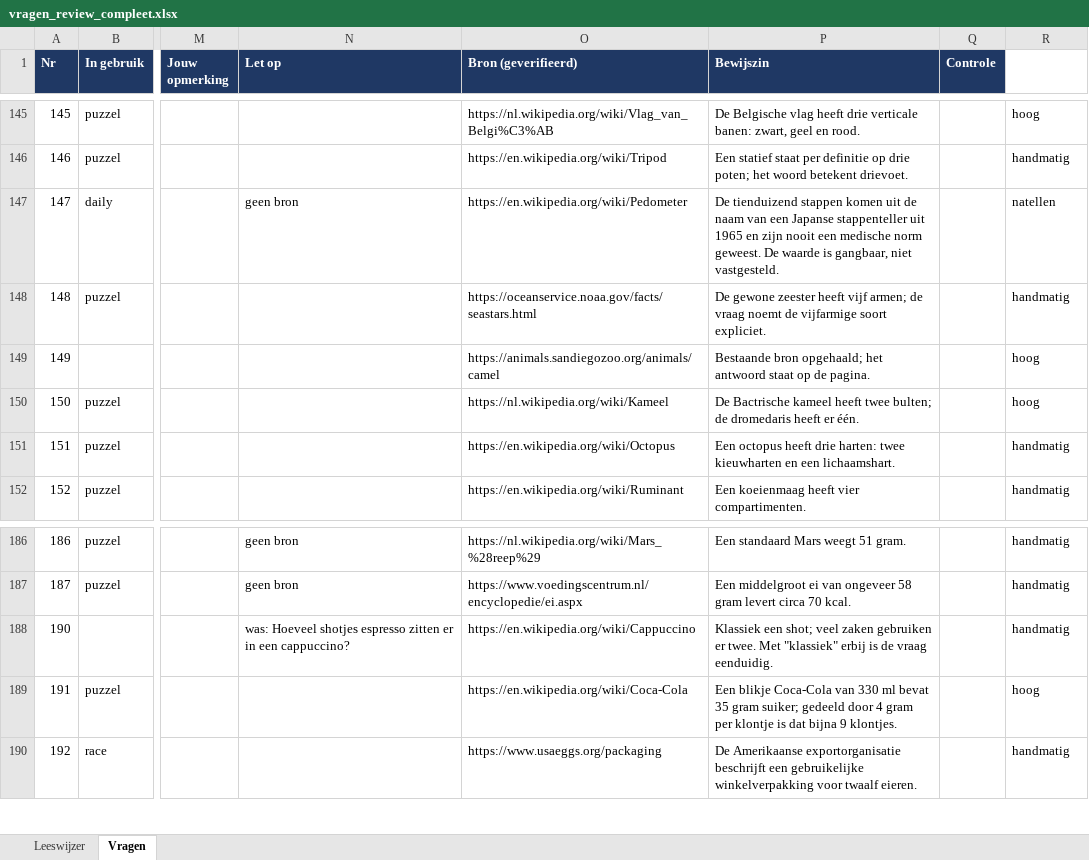
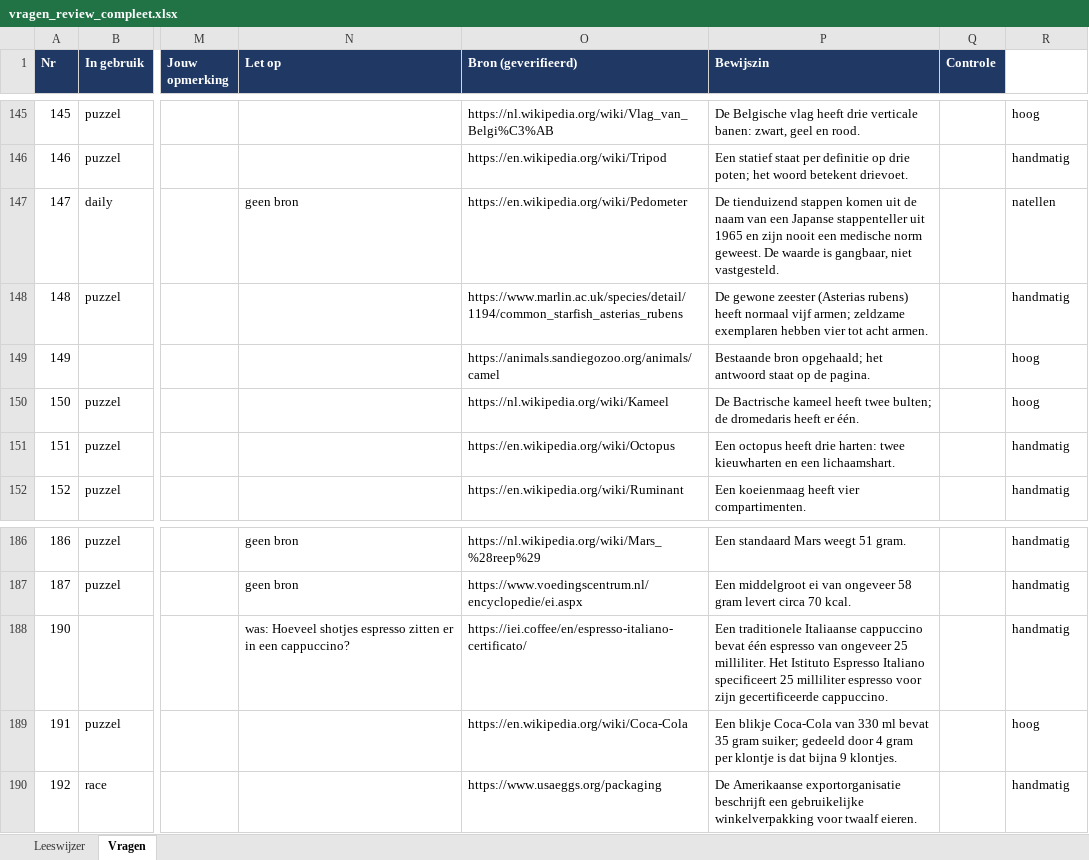
Before and after one commit to b-force-dev/Netto, an Excel workbook: vragen/vragen_review_compleet.xlsx, sheet Vragen, drawn as a sheet; only a part is shown, gaps mark what is left out; values as stored, in another font and other column widths than the file's, no borders; the diff names each change by its address in the sheet, - before the commit and + after, or states it on an @@ line.

```diff
--- a/vragen/vragen_review_compleet.xlsx (sheet Vragen)
+++ b/vragen/vragen_review_compleet.xlsx (sheet Vragen)
-O148 (Bron (geverifieerd)): https://oceanservice.noaa.gov/facts/seastars.html
+O148 (Bron (geverifieerd)): https://www.marlin.ac.uk/species/detail/1194/common_starfish_asterias_rubens
-P148 (Bewijszin): …gewone zeester heeft vijf armen; de vraag noemt de vijfarmige soort expliciet.
+P148 (Bewijszin): …gewone zeester (Asterias rubens) heeft normaal vijf armen; zeldzame exemplaren hebben vier tot acht armen.
-O188 (Bron (geverifieerd)): https://en.wikipedia.org/wiki/Cappuccino
+O188 (Bron (geverifieerd)): https://iei.coffee/en/espresso-italiano-certificato/
-P188 (Bewijszin): Klassiek een shot; veel zaken gebruiken er twee. Met "klassiek" erbij is de vraag eenduidig.
+P188 (Bewijszin): Een traditionele Italiaanse cappuccino bevat één espresso van ongeveer 25 milliliter. Het Istituto Espresso Italiano specificeert 25 milliliter espresso voor zijn gecertificeerde cappuccino.
```
Also changed, not shown: vragen/1000+ vragen netjes gecategoriseerd.xlsx, 19 other files.
